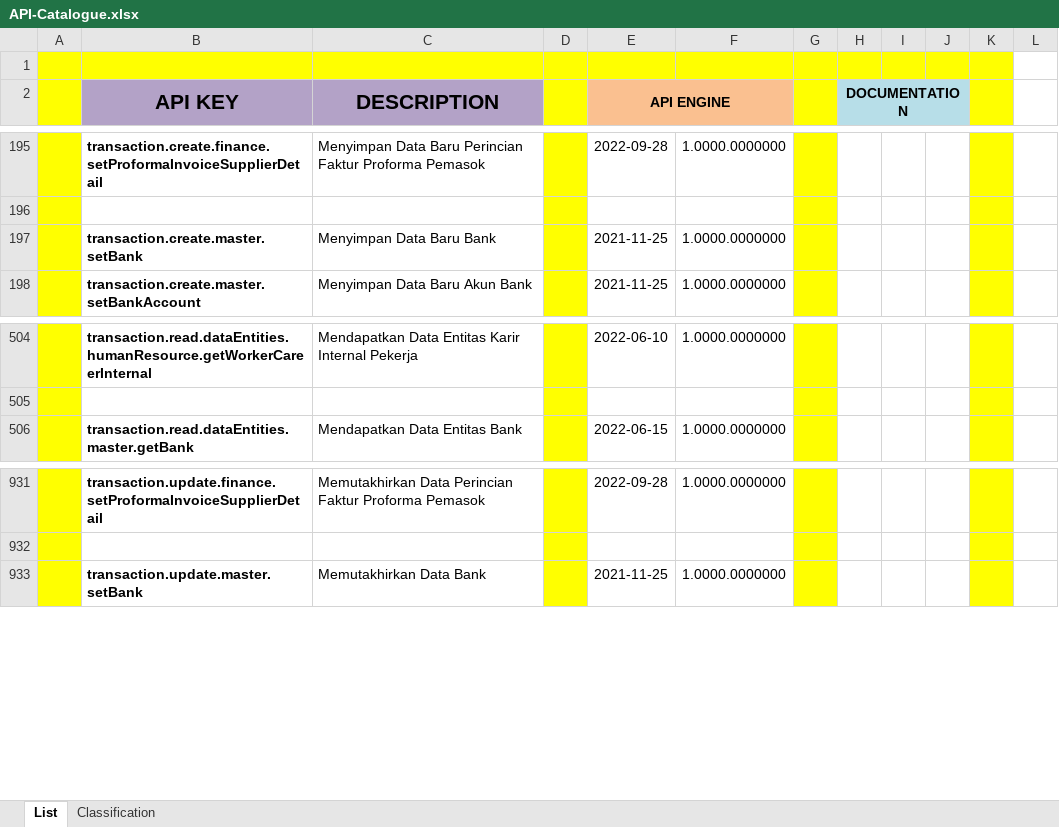
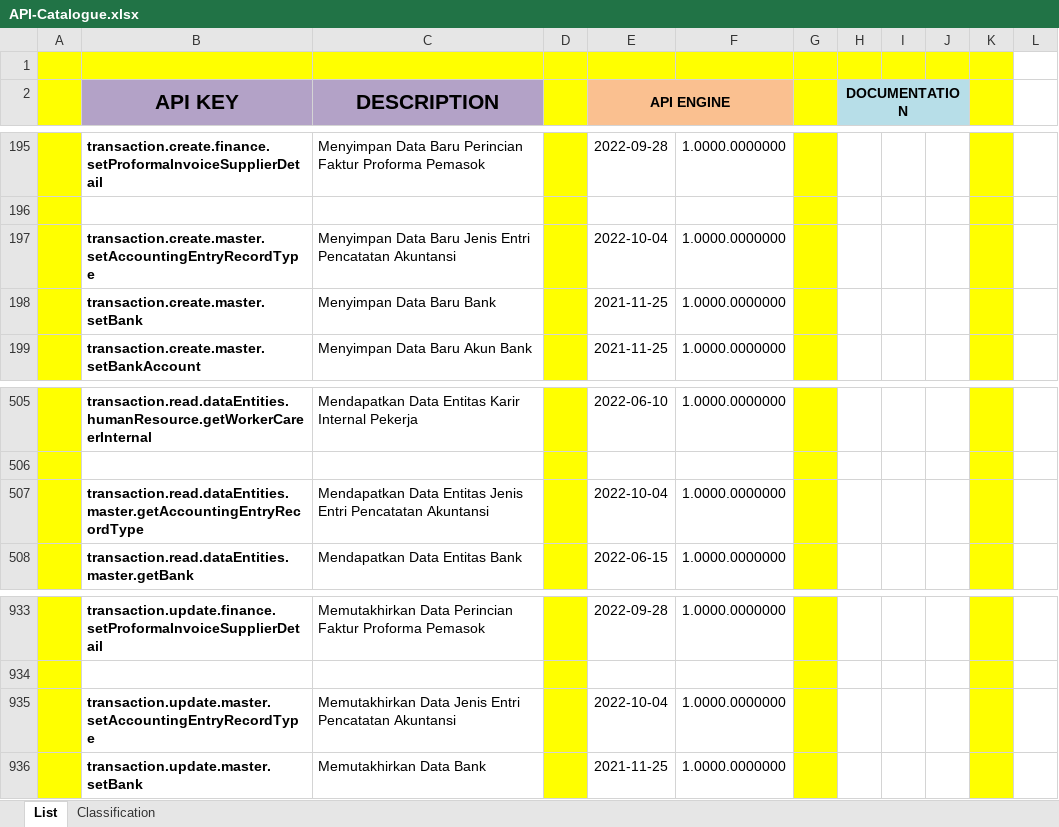
Before and after one commit to ptqdctechnologies/ERPReborn, an Excel workbook: Documentation/Documents/Blue Print/Documents - API/API-Catalogue.xlsx, sheet List, drawn as a sheet; only a part is shown, gaps mark what is left out; values as stored, in another font and other column widths than the file's, no borders; the diff names each change by its address in the sheet, - before the commit and + after, or states it on an @@ line.

```diff
--- a/Documentation/Documents/Blue Print/Documents - API/API-Catalogue.xlsx (sheet List)
+++ b/Documentation/Documents/Blue Print/Documents - API/API-Catalogue.xlsx (sheet List)
+row 197:  | transaction.create.master.setAccountingEntryRecordType | Menyimpan Data Baru Jenis Entri Pencatatan Akuntansi |  | 2022-10-04 | 1.0000.0000000
+row 507:  | transaction.read.dataEntities.master.getAccountingEntryRecordType | Mendapatkan Data Entitas Jenis Entri Pencatatan Akuntansi |  | 2022-10-04 | 1.0000.0000000
+row 935:  | transaction.update.master.setAccountingEntryRecordType | Memutakhirkan Data Jenis Entri Pencatatan Akuntansi |  | 2022-10-04 | 1.0000.0000000
```
Also changed, not shown: 7 other files.
